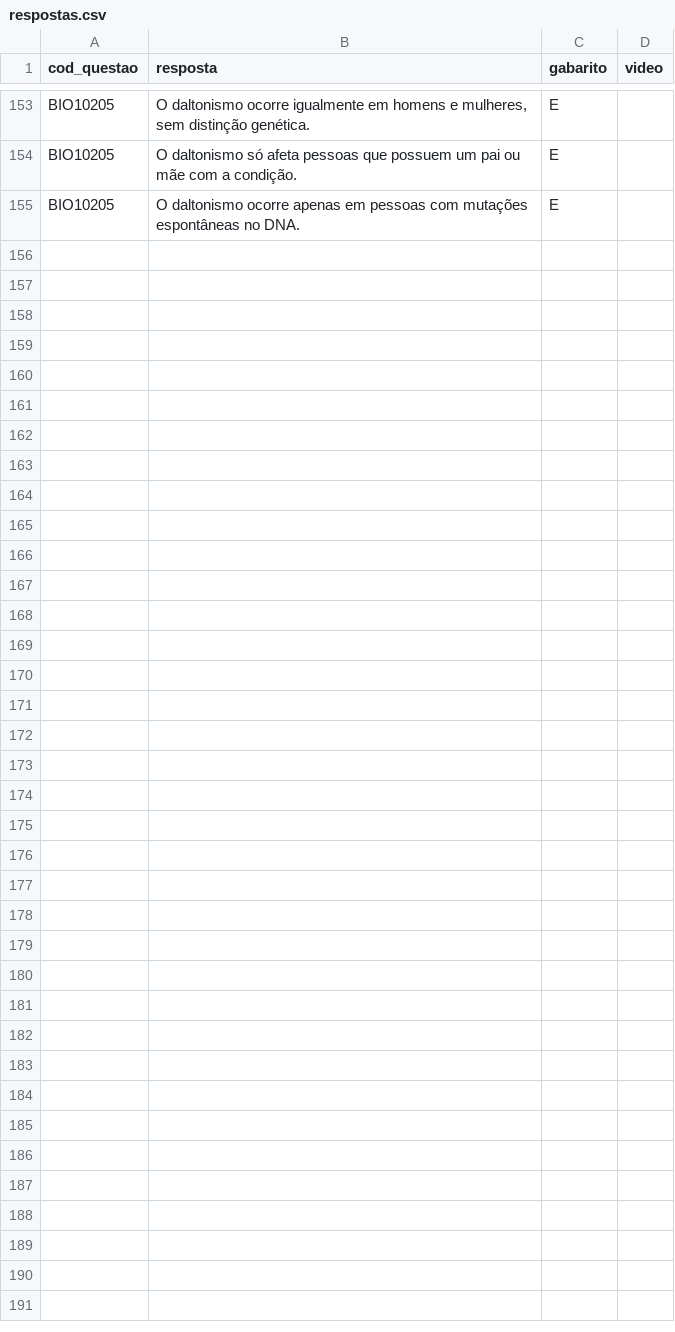
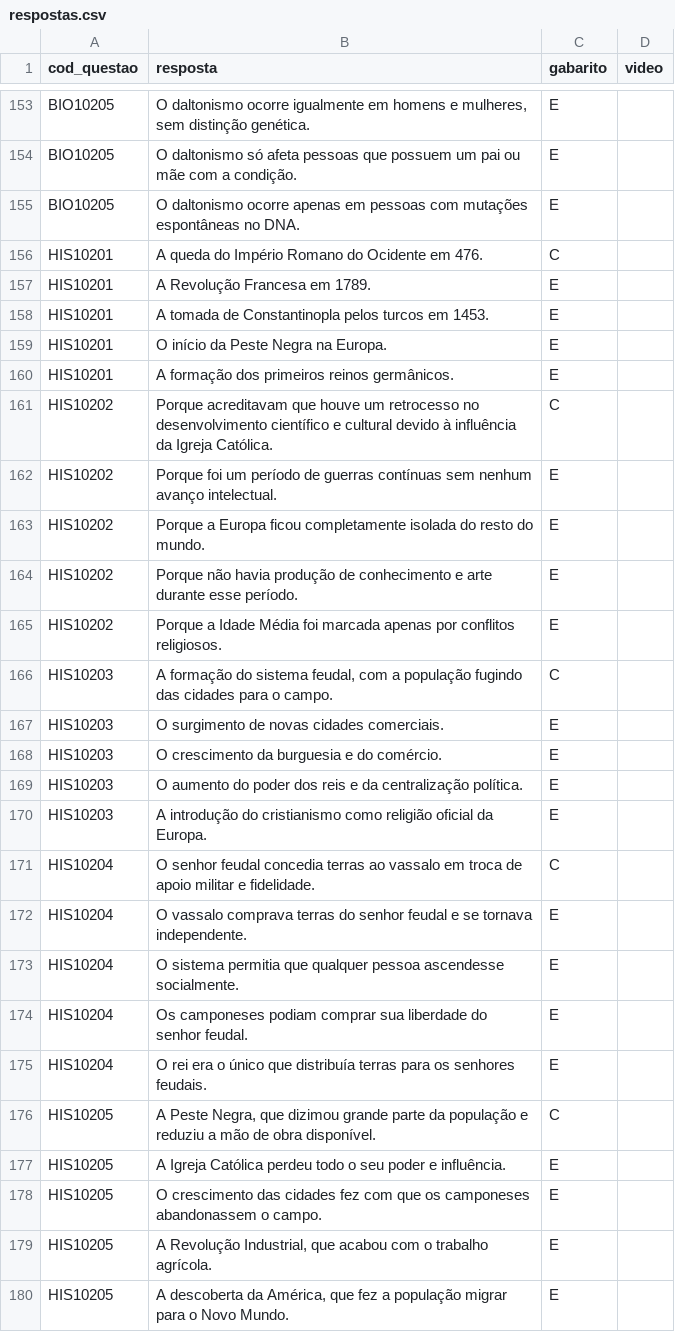
Before and after one commit to danraid/Projeto-Vestibular-Guiado, a CSV file: simulados/respostas.csv, drawn as a sheet; only a part is shown, gaps mark what is left out.

Commit message:
Introdução de Vídeos, Questões e Respostas de Idade Média semana 10.02.25

```diff
--- a/simulados/respostas.csv
+++ b/simulados/respostas.csv
@@ -155 +155,26 @@ BIO10205;O daltonismo só afeta pessoas que possuem um pai ou mãe com a condiç
 BIO10205;O daltonismo ocorre apenas em pessoas com mutações espontâneas no DNA.;E;
+HIS10201;A queda do Império Romano do Ocidente em 476.;C;
+HIS10201;A Revolução Francesa em 1789.;E;
+HIS10201;A tomada de Constantinopla pelos turcos em 1453.;E;
+HIS10201;O início da Peste Negra na Europa.;E;
+HIS10201;A formação dos primeiros reinos germânicos.;E;
+HIS10202;Porque acreditavam que houve um retrocesso no desenvolvimento científico e cultural devido à influência da Igreja Católica.;C;
+HIS10202;Porque foi um período de guerras contínuas sem nenhum avanço intelectual.;E;
+HIS10202;Porque a Europa ficou completamente isolada do resto do mundo.;E;
+HIS10202;Porque não havia produção de conhecimento e arte durante esse período.;E;
+HIS10202;Porque a Idade Média foi marcada apenas por conflitos religiosos.;E;
+HIS10203;A formação do sistema feudal, com a população fugindo das cidades para o campo.;C;
+HIS10203;O surgimento de novas cidades comerciais.;E;
+HIS10203;O crescimento da burguesia e do comércio.;E;
+HIS10203;O aumento do poder dos reis e da centralização política.;E;
+HIS10203;A introdução do cristianismo como religião oficial da Europa.;E;
+HIS10204;O senhor feudal concedia terras ao vassalo em troca de apoio militar e fidelidade.;C;
+HIS10204;O vassalo comprava terras do senhor feudal e se tornava independente.;E;
+HIS10204;O sistema permitia que qualquer pessoa ascendesse socialmente.;E;
+HIS10204;Os camponeses podiam comprar sua liberdade do senhor feudal.;E;
+HIS10204;O rei era o único que distribuía terras para os senhores feudais.;E;
+HIS10205;A Peste Negra, que dizimou grande parte da população e reduziu a mão de obra disponível.;C;
+HIS10205;A Igreja Católica perdeu todo o seu poder e influência.;E;
+HIS10205;O crescimento das cidades fez com que os camponeses abandonassem o campo.;E;
+HIS10205;A Revolução Industrial, que acabou com o trabalho agrícola.;E;
+HIS10205;A descoberta da América, que fez a população migrar para o Novo Mundo.;E;
```
Also changed, not shown: materiais.csv, simulados/questoes.csv.
